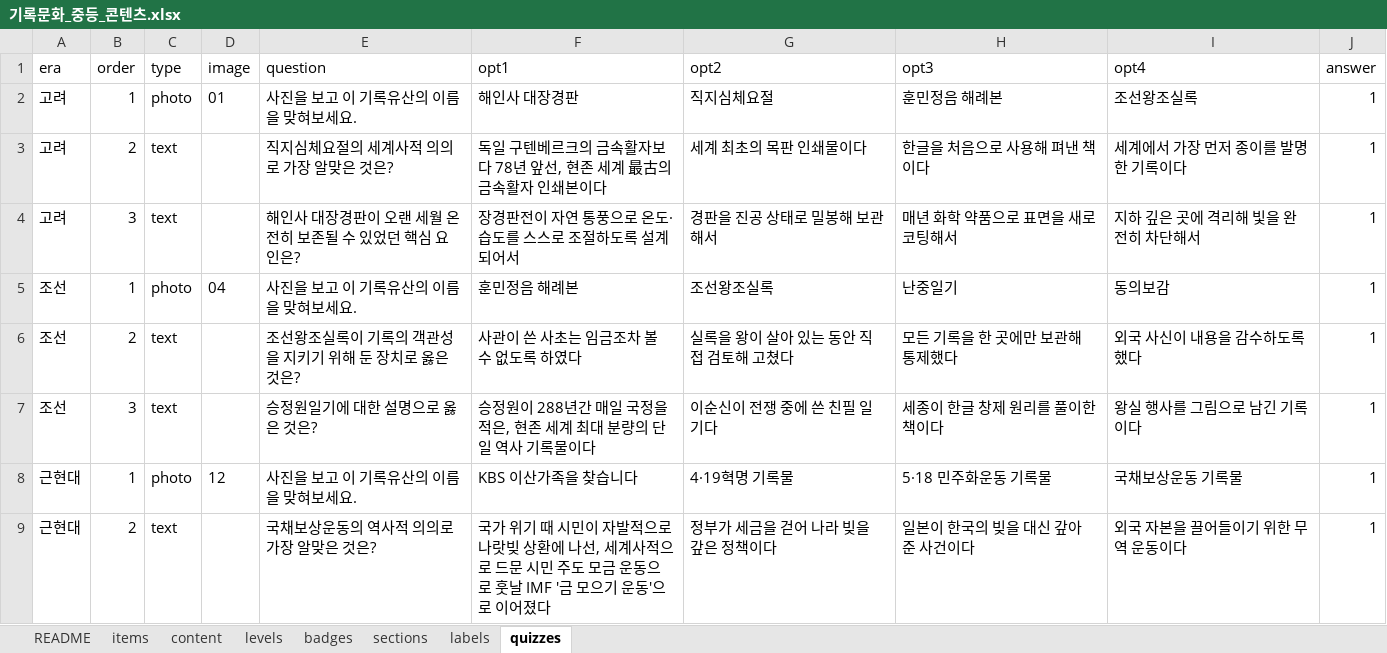
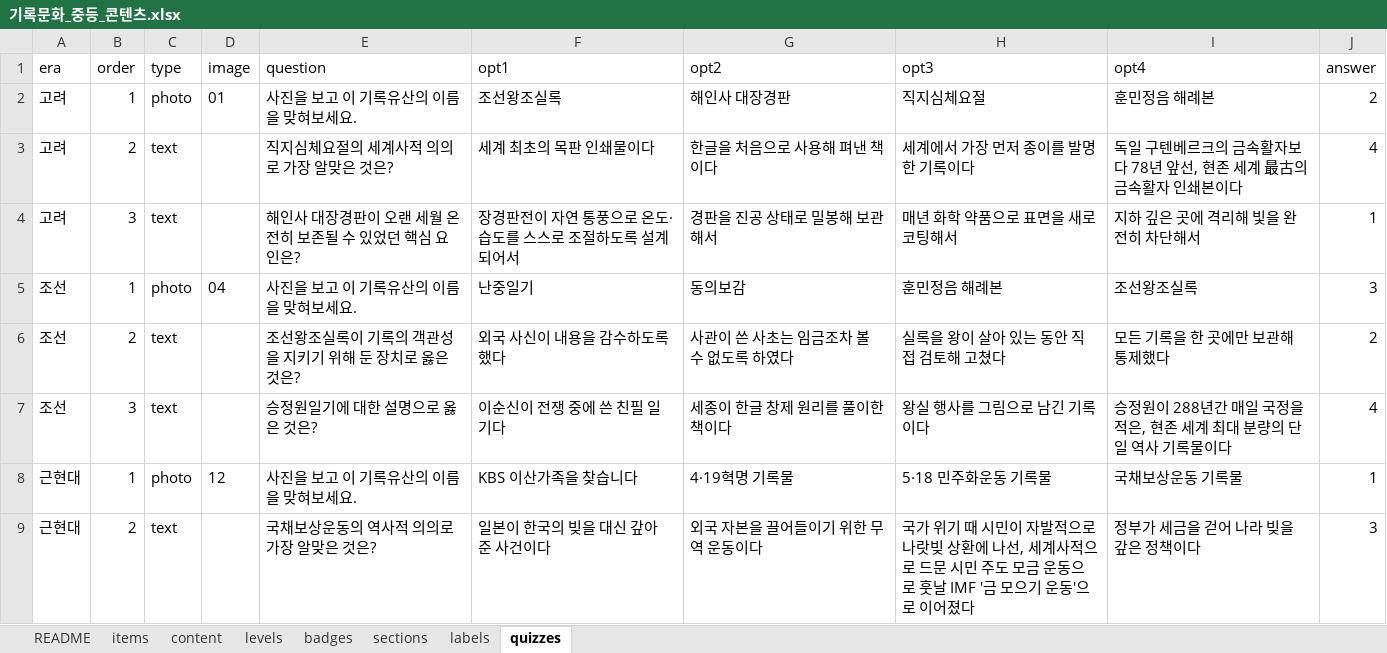
Before and after one commit to jeongyenolgong/save-the-record-mid, an Excel workbook: content/기록문화_중등_콘텐츠.xlsx, sheet quizzes, drawn as a sheet; only a part is shown; values as stored, in another font and other column widths than the file's, no borders; the diff covers the shown part only; the diff names each change by its address in the sheet, - before the commit and + after, or states it on an @@ line.

```diff
--- a/content/기록문화_중등_콘텐츠.xlsx (sheet quizzes)
+++ b/content/기록문화_중등_콘텐츠.xlsx (sheet quizzes)
-F2 (opt1): 해인사 대장경판
+F2 (opt1): 조선왕조실록
-G2 (opt2): 직지심체요절
+G2 (opt2): 해인사 대장경판
-H2 (opt3): 훈민정음 해례본
+H2 (opt3): 직지심체요절
-I2 (opt4): 조선왕조실록
+I2 (opt4): 훈민정음 해례본
-J2 (answer): 1
+J2 (answer): 2
-F3 (opt1): 독일 구텐베르크의 금속활자보다 78년 앞선, 현존 세계 最古의 금속활자 인쇄본이다
+F3 (opt1): 세계 최초의 목판 인쇄물이다
-G3 (opt2): 세계 최초의 목판 인쇄물이다
+G3 (opt2): 한글을 처음으로 사용해 펴낸 책이다
-H3 (opt3): 한글을 처음으로 사용해 펴낸 책이다
+H3 (opt3): 세계에서 가장 먼저 종이를 발명한 기록이다
-I3 (opt4): 세계에서 가장 먼저 종이를 발명한 기록이다
+I3 (opt4): 독일 구텐베르크의 금속활자보다 78년 앞선, 현존 세계 最古의 금속활자 인쇄본이다
-J3 (answer): 1
+J3 (answer): 4
-F5 (opt1): 훈민정음 해례본
+F5 (opt1): 난중일기
-G5 (opt2): 조선왕조실록
+G5 (opt2): 동의보감
-H5 (opt3): 난중일기
+H5 (opt3): 훈민정음 해례본
-I5 (opt4): 동의보감
+I5 (opt4): 조선왕조실록
-J5 (answer): 1
+J5 (answer): 3
-F6 (opt1): 사관이 쓴 사초는 임금조차 볼 수 없도록 하였다
+F6 (opt1): 외국 사신이 내용을 감수하도록 했다
-G6 (opt2): 실록을 왕이 살아 있는 동안 직접 검토해 고쳤다
+G6 (opt2): 사관이 쓴 사초는 임금조차 볼 수 없도록 하였다
-H6 (opt3): 모든 기록을 한 곳에만 보관해 통제했다
+H6 (opt3): 실록을 왕이 살아 있는 동안 직접 검토해 고쳤다
-I6 (opt4): 외국 사신이 내용을 감수하도록 했다
+I6 (opt4): 모든 기록을 한 곳에만 보관해 통제했다
-J6 (answer): 1
+J6 (answer): 2
-F7 (opt1): 승정원이 288년간 매일 국정을 적은, 현존 세계 최대 분량의 단일 역사 기록물이다
+F7 (opt1): 이순신이 전쟁 중에 쓴 친필 일기다
-G7 (opt2): 이순신이 전쟁 중에 쓴 친필 일기다
+G7 (opt2): 세종이 한글 창제 원리를 풀이한 책이다
-H7 (opt3): 세종이 한글 창제 원리를 풀이한 책이다
+H7 (opt3): 왕실 행사를 그림으로 남긴 기록이다
-I7 (opt4): 왕실 행사를 그림으로 남긴 기록이다
+I7 (opt4): 승정원이 288년간 매일 국정을 적은, 현존 세계 최대 분량의 단일 역사 기록물이다
-J7 (answer): 1
+J7 (answer): 4
-F9 (opt1): 국가 위기 때 시민이 자발적으로 나랏빚 상환에 나선, 세계사적으로 드문 시민 주도 모금 운동으로 훗날 IMF '금 모으기 운동'으로 이어졌다
+F9 (opt1): 일본이 한국의 빚을 대신 갚아 준 사건이다
-G9 (opt2): 정부가 세금을 걷어 나라 빚을 갚은 정책이다
+G9 (opt2): 외국 자본을 끌어들이기 위한 무역 운동이다
-H9 (opt3): 일본이 한국의 빚을 대신 갚아 준 사건이다
+H9 (opt3): 국가 위기 때 시민이 자발적으로 나랏빚 상환에 나선, 세계사적으로 드문 시민 주도 모금 운동으로 훗날 IMF '금 모으기 운동'으로 이어졌다
-I9 (opt4): 외국 자본을 끌어들이기 위한 무역 운동이다
+I9 (opt4): 정부가 세금을 걷어 나라 빚을 갚은 정책이다
-J9 (answer): 1
+J9 (answer): 3
```
Also changed, not shown: 3 added rows and 5 edited cells elsewhere in this sheet, 2 other files.
